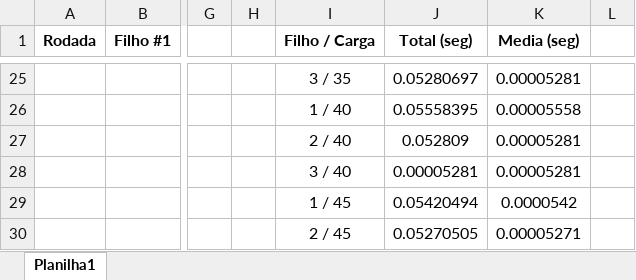
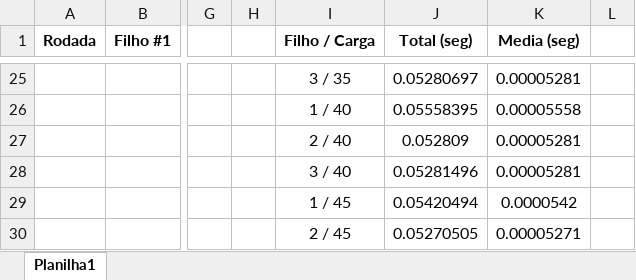
Before and after one commit to cesarmmanzano/Experimentos-SO-A, an Excel workbook: Experimento 1/Relatório/Tabelas para montar os gráficos.xlsx, sheet Planilha1, drawn as a sheet; only a part is shown, gaps mark what is left out; values as stored, in another font and other column widths than the file's, no borders; charts and pictures not drawn; the diff names each change by its address in the sheet, - before the commit and + after, or states it on an @@ line.

Commit message:
Add files via upload

```diff
--- a/Experimento 1/Relatório/Tabelas para montar os gráficos.xlsx (sheet Planilha1)
+++ b/Experimento 1/Relatório/Tabelas para montar os gráficos.xlsx (sheet Planilha1)
-J28 (Total (seg)): 0.00005281
+J28 (Total (seg)): 0.05281496
```
Also changed, not shown: charts or pictures.
